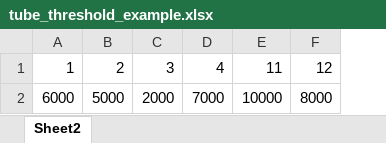
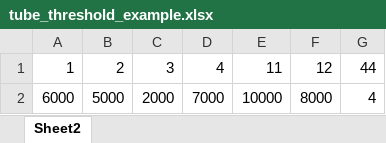
Before and after one commit to ess-dg/mbuty, an Excel workbook: config/tube_threshold_example.xlsx, sheet Sheet2, drawn as a sheet; values as stored, in another font and other column widths than the file's, no borders; the diff names each change by its address in the sheet, - before the commit and + after, or states it on an @@ line.

Commit message:
thresholds fixed

```diff
--- a/config/tube_threshold_example.xlsx (sheet Sheet2)
+++ b/config/tube_threshold_example.xlsx (sheet Sheet2)
+column G, rows 1-2: 44 | 4
```
Also changed, not shown: 3 other files.
